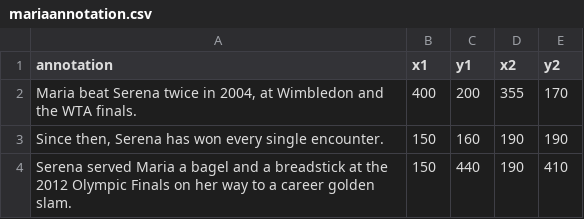
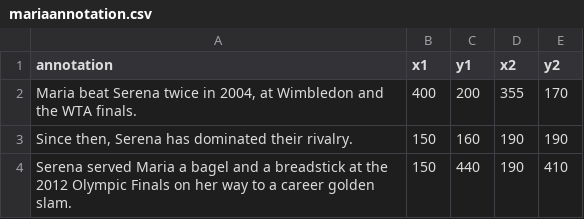
Before and after one commit to elbertwang3/serena, a CSV file: public/data/mariaannotation.csv, drawn as a sheet.

```diff
--- a/public/data/mariaannotation.csv
+++ b/public/data/mariaannotation.csv
@@ -2,3 +2,3 @@ annotation,x1,y1,x2,y2
 "Maria beat Serena twice in 2004, at Wimbledon and the WTA finals.",400,200,355,170
-"Since then, Serena has won every single encounter.",150,160,190,190
+"Since then, Serena has dominated their rivalry.",150,160,190,190
 Serena served Maria a bagel and a breadstick at the 2012 Olympic Finals on her way to a career golden slam.,150,440,190,410
```
Also changed, not shown: public/data/mariarivalry.csv, public/data/serenaranking.csv, 35 other files.
